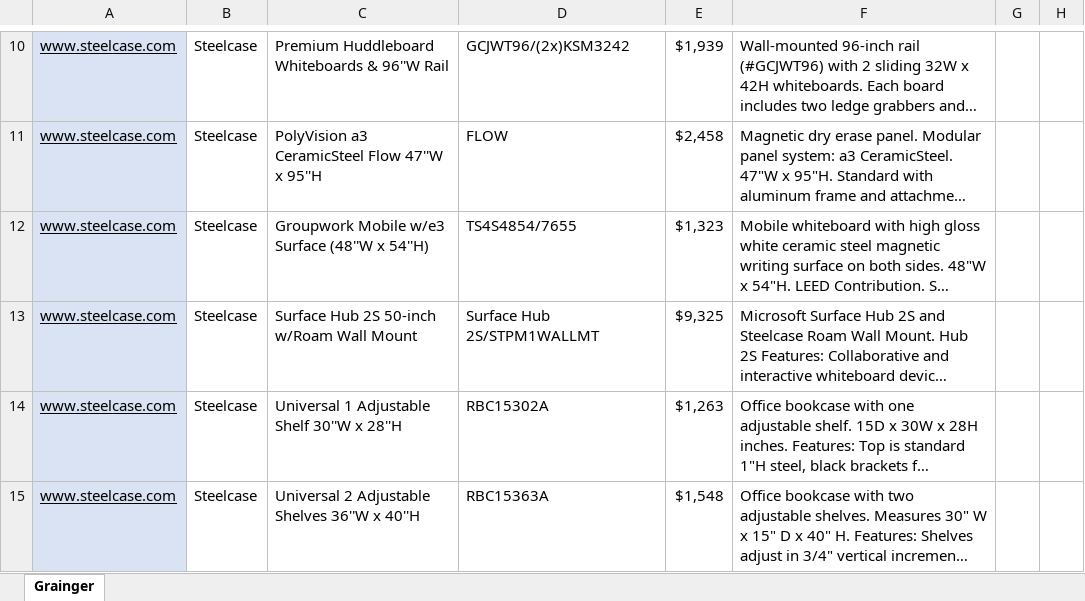
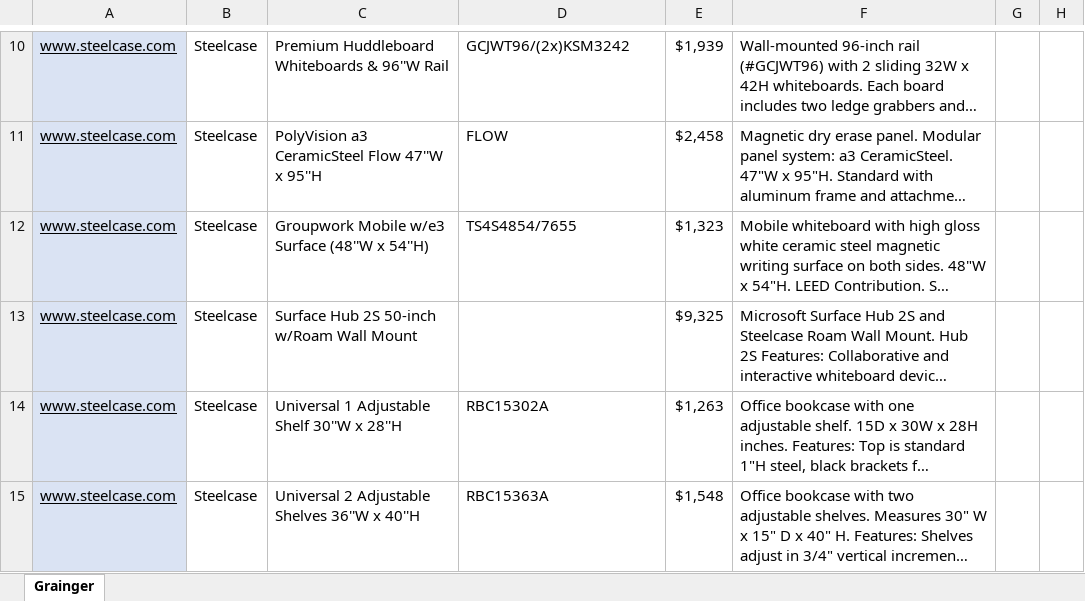
Before and after one commit to VEGLOgabin/A6---Steelcase, an Excel workbook: Steelcase Content.xlsx, sheet Grainger, drawn as a sheet; only a part is shown, gaps mark what is left out; long unchanged cells end in …; values as stored, in another font and other column widths than the file's, no borders; the diff names each change by its address in the sheet, - before the commit and + after, or states it on an @@ line.

```diff
--- a/Steelcase Content.xlsx (sheet Grainger)
+++ b/Steelcase Content.xlsx (sheet Grainger)
-D13: Surface Hub 2S/STPM1WALLMT
+D13: (empty)
```
Also changed, not shown: 5 other files.
